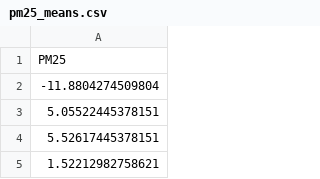
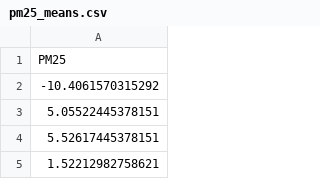
Before and after one commit to GeoDaCenter/OpenAirQ-dashboard, a CSV file: Data/PM25_Weekly/pm25_means.csv, drawn as a sheet; only a part is shown.

```diff
--- a/Data/PM25_Weekly/pm25_means.csv
+++ b/Data/PM25_Weekly/pm25_means.csv
@@ -1,3 +1,3 @@
 "PM25"
--11.8804274509804
+-10.4061570315292
 5.05522445378151
```
Also changed, not shown: Data/PM25_Weekly/aqi.csv, Data/PM25_Weekly/aqi_means.csv, 2 other files.
